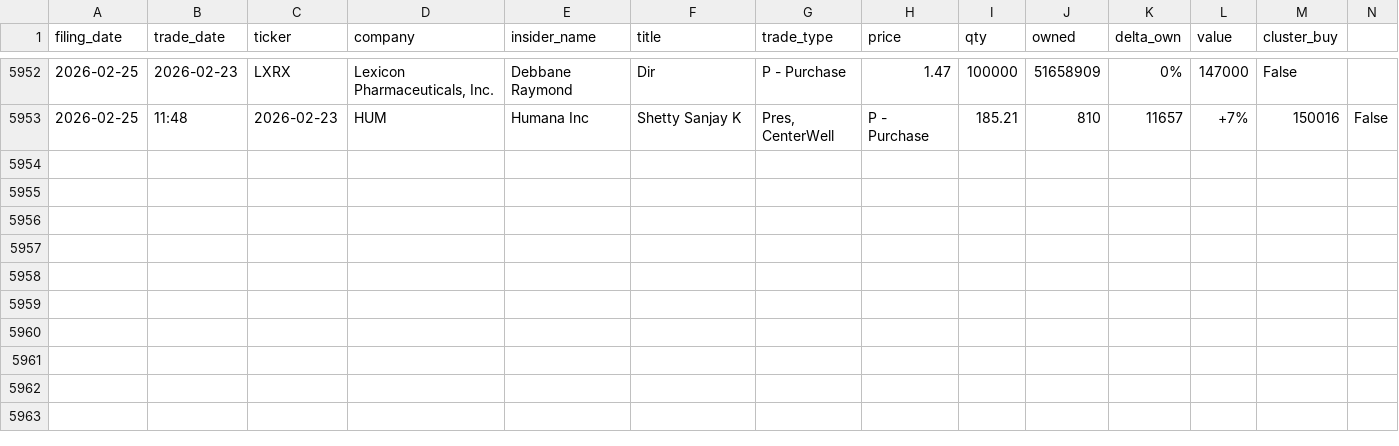
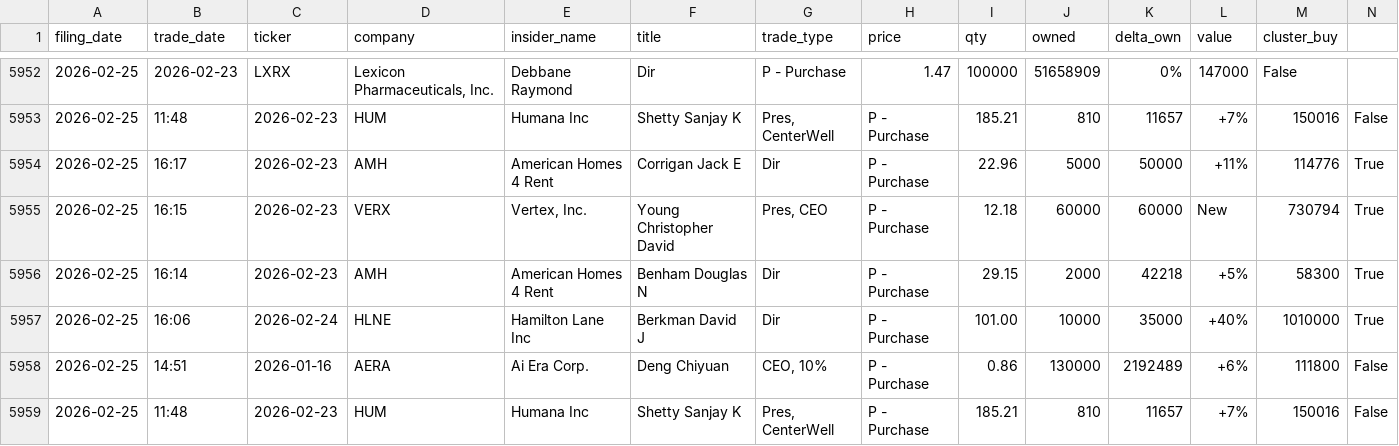
Before and after one commit to shaheedhamid/insider-radar, a CSV file: data/history.csv, drawn as a sheet; only a part is shown, gaps mark what is left out; the diff names each change by its address in the sheet, - before the commit and + after, or states it on an @@ line.

```diff
--- a/data/history.csv
+++ b/data/history.csv
+row 5954: 2026-02-25 | 16:17 | 2026-02-23 | AMH | American Homes 4 Rent | Corrigan Jack E | Dir | P - Purchase | 22.96 | 5000 | 50000 | +11% | 114776 | True
+row 5955: 2026-02-25 | 16:15 | 2026-02-23 | VERX | Vertex, Inc. | Young Christopher David | Pres, CEO | P - Purchase | 12.18 | 60000 | 60000 | New | 730794 | True
+row 5956: 2026-02-25 | 16:14 | 2026-02-23 | AMH | American Homes 4 Rent | Benham Douglas N | Dir | P - Purchase | 29.15 | 2000 | 42218 | +5% | 58300 | True
+row 5957: 2026-02-25 | 16:06 | 2026-02-24 | HLNE | Hamilton Lane Inc | Berkman David J | Dir | P - Purchase | 101.00 | 10000 | 35000 | +40% | 1010000 | True
+row 5958: 2026-02-25 | 14:51 | 2026-01-16 | AERA | Ai Era Corp. | Deng Chiyuan | CEO, 10% | P - Purchase | 0.86 | 130000 | 2192489 | +6% | 111800 | False
+row 5959: 2026-02-25 | 11:48 | 2026-02-23 | HUM | Humana Inc | Shetty Sanjay K | Pres, CenterWell | P - Purchase | 185.21 | 810 | 11657 | +7% | 150016 | False
```
Also changed, not shown: 1 other file.
